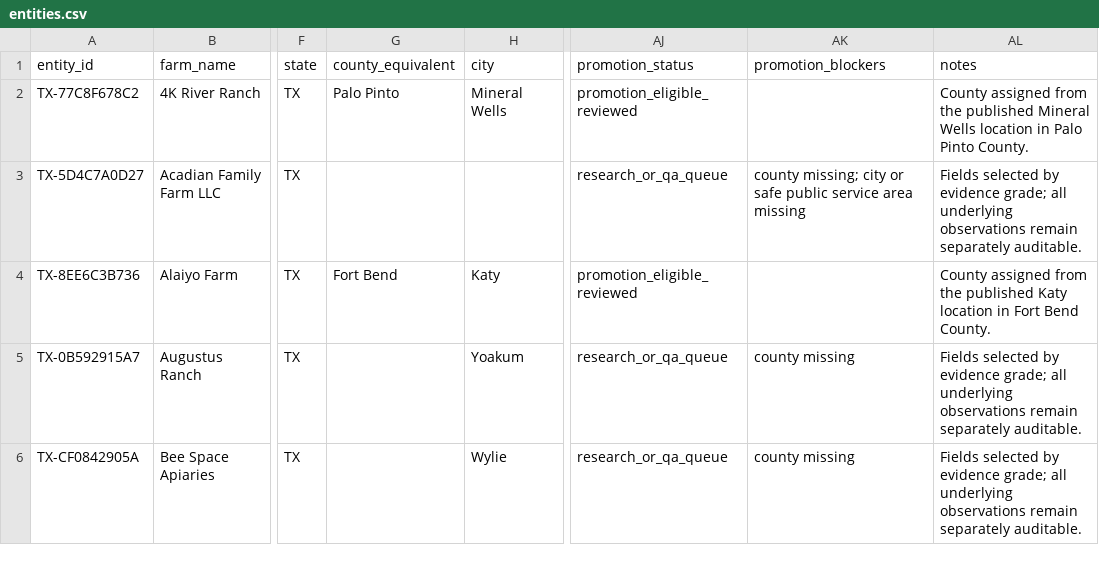
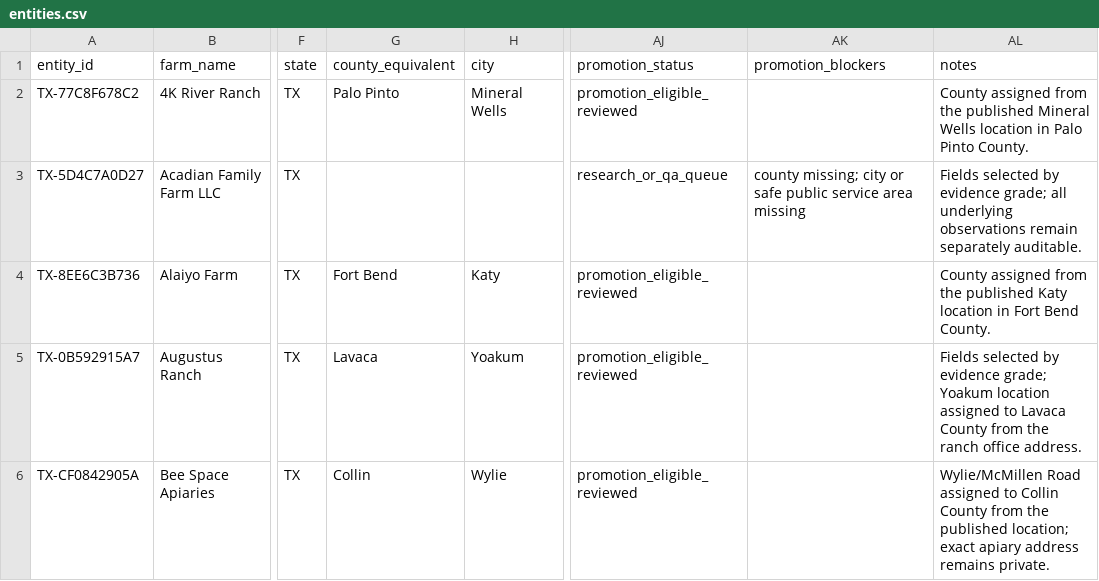
Before and after one commit to WBHankins93/farm-finder, a CSV file: research/state-expansions/TX/entities.csv, drawn as a sheet; only a part is shown, gaps mark what is left out; the diff covers the shown part only; the diff names each change by its address in the sheet, - before the commit and + after, or states it on an @@ line.

```diff
--- a/research/state-expansions/TX/entities.csv
+++ b/research/state-expansions/TX/entities.csv
-G5 (county_equivalent): (empty)
+G5 (county_equivalent): Lavaca
-AJ5:AJ6 (promotion_status): research_or_qa_queue
+AJ5:AJ6 (promotion_status): promotion_eligible_reviewed
-AK5:AK6 (promotion_blockers): county missing
+AK5:AK6 (promotion_blockers): (empty)
-AL5 (notes): …evidence grade; all underlying observations remain separately auditable.
+AL5 (notes): …evidence grade; Yoakum location assigned to Lavaca County from the ranch office address.
-G6 (county_equivalent): (empty)
+G6 (county_equivalent): Collin
-AL6 (notes): Fields selected by evidence grade; all underlying observations remain separately auditable.
+AL6 (notes): Wylie/McMillen Road assigned to Collin County from the published location; exact apiary address remains private.
```
Also changed, not shown: 23 edited cells elsewhere in this file, research/state-expansions/TX/decisions.csv, 2 other files.
